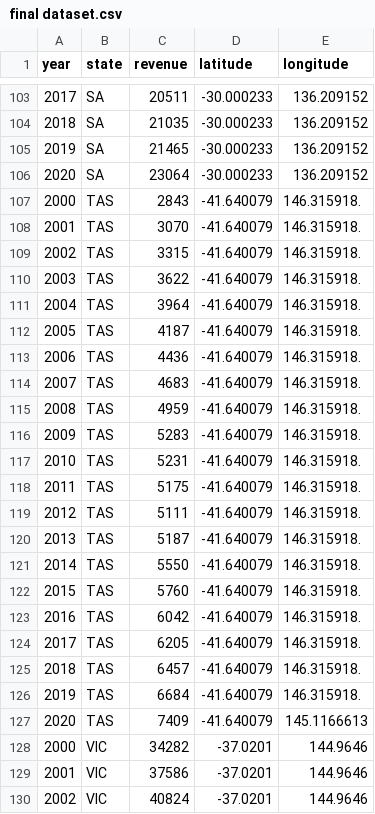
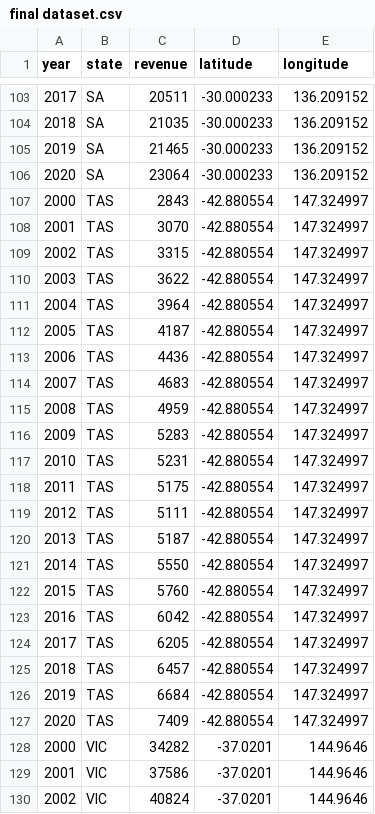
Before and after one commit to mmus0011/fit3179, a CSV file: final dataset.csv, drawn as a sheet; only a part is shown, gaps mark what is left out.

Commit message:
Add files via upload

```diff
--- a/final dataset.csv
+++ b/final dataset.csv
@@ -106,23 +106,23 @@
 2020,SA,23064,-30.000233,136.209152
-2000,TAS,2843,-41.640079,146.315918.
-2001,TAS,3070,-41.640079,146.315918.
-2002,TAS,3315,-41.640079,146.315918.
-2003,TAS,3622,-41.640079,146.315918.
-2004,TAS,3964,-41.640079,146.315918.
-2005,TAS,4187,-41.640079,146.315918.
-2006,TAS,4436,-41.640079,146.315918.
-2007,TAS,4683,-41.640079,146.315918.
-2008,TAS,4959,-41.640079,146.315918.
-2009,TAS,5283,-41.640079,146.315918.
-2010,TAS,5231,-41.640079,146.315918.
-2011,TAS,5175,-41.640079,146.315918.
-2012,TAS,5111,-41.640079,146.315918.
-2013,TAS,5187,-41.640079,146.315918.
-2014,TAS,5550,-41.640079,146.315918.
-2015,TAS,5760,-41.640079,146.315918.
-2016,TAS,6042,-41.640079,146.315918.
-2017,TAS,6205,-41.640079,146.315918.
-2018,TAS,6457,-41.640079,146.315918.
-2019,TAS,6684,-41.640079,146.315918.
-2020,TAS,7409,-41.640079,145.1166613
+2000,TAS,2843,-42.880554,147.324997
+2001,TAS,3070,-42.880554,147.324997
+2002,TAS,3315,-42.880554,147.324997
+2003,TAS,3622,-42.880554,147.324997
+2004,TAS,3964,-42.880554,147.324997
+2005,TAS,4187,-42.880554,147.324997
+2006,TAS,4436,-42.880554,147.324997
+2007,TAS,4683,-42.880554,147.324997
+2008,TAS,4959,-42.880554,147.324997
+2009,TAS,5283,-42.880554,147.324997
+2010,TAS,5231,-42.880554,147.324997
+2011,TAS,5175,-42.880554,147.324997
+2012,TAS,5111,-42.880554,147.324997
+2013,TAS,5187,-42.880554,147.324997
+2014,TAS,5550,-42.880554,147.324997
+2015,TAS,5760,-42.880554,147.324997
+2016,TAS,6042,-42.880554,147.324997
+2017,TAS,6205,-42.880554,147.324997
+2018,TAS,6457,-42.880554,147.324997
+2019,TAS,6684,-42.880554,147.324997
+2020,TAS,7409,-42.880554,147.324997
 2000,VIC,34282,-37.0201,144.9646
```
